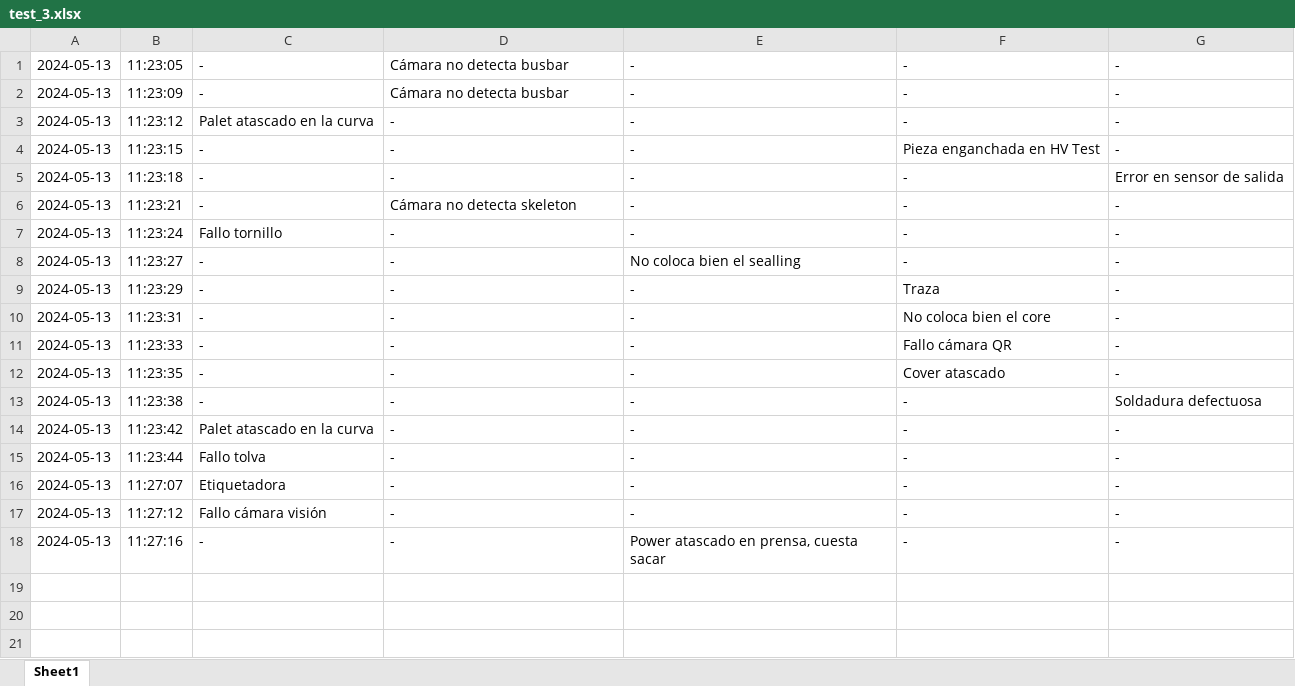
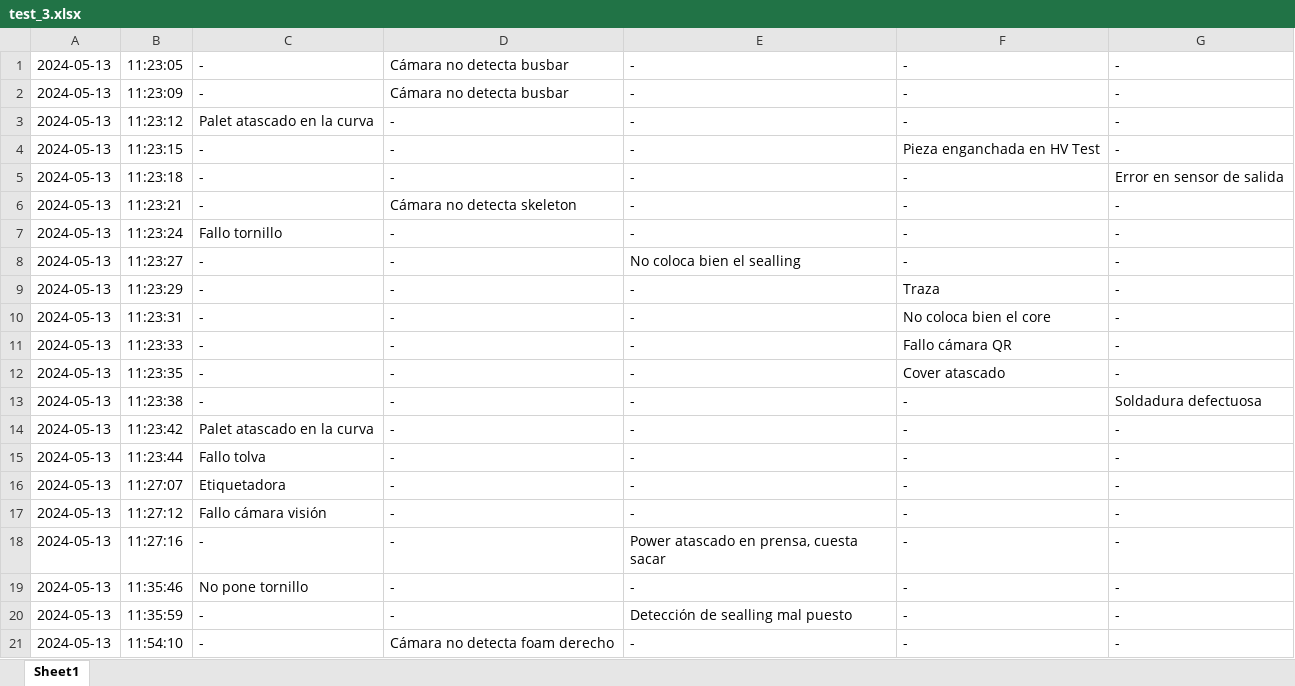
Before and after one commit to guillem-edo/ticket_management__launcher, an Excel workbook: test_3.xlsx, sheet Sheet1, drawn as a sheet; values as stored, in another font and other column widths than the file's, no borders; the diff names each change by its address in the sheet, - before the commit and + after, or states it on an @@ line.

```diff
--- a/test_3.xlsx (sheet Sheet1)
+++ b/test_3.xlsx (sheet Sheet1)
+row 19: 2024-05-13 | 11:35:46 | No pone tornillo | - | - | - | -
+row 20: 2024-05-13 | 11:35:59 | - | - | Detección de sealling mal puesto | - | -
+row 21: 2024-05-13 | 11:54:10 | - | Cámara no detecta foam derecho | - | - | -
```
Also changed, not shown: tes_2.xlsx, 5 other files.
